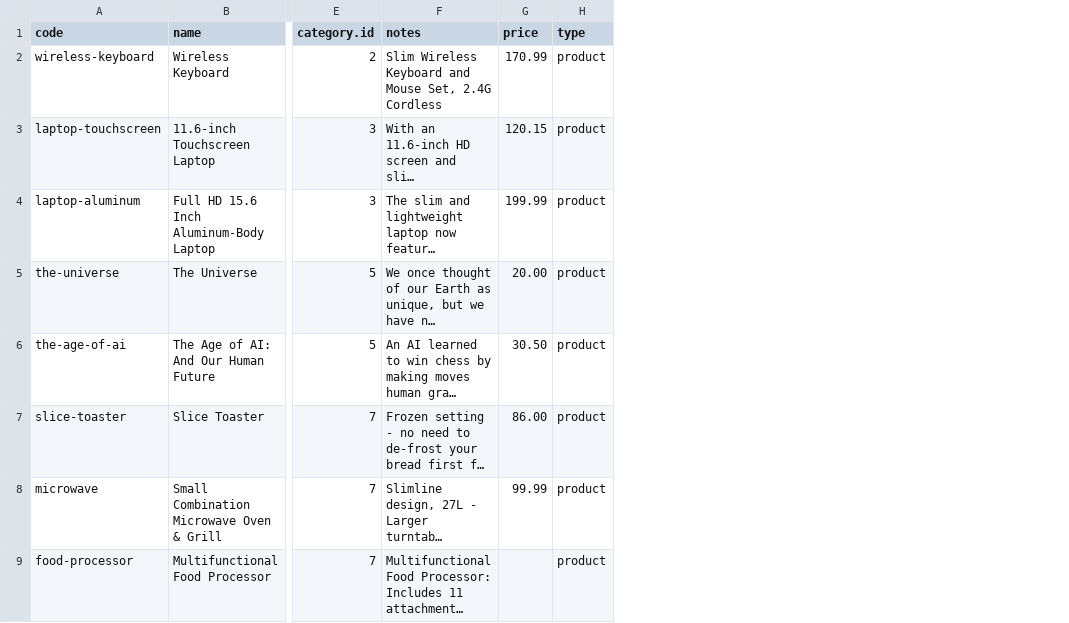
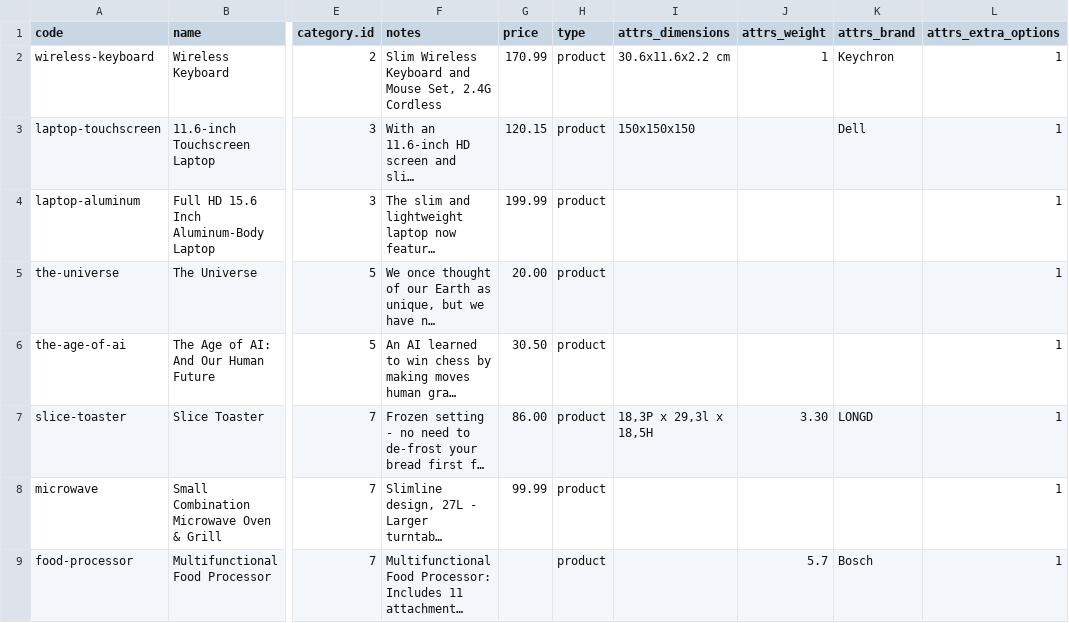
Before and after one commit to axelor/open-platform-demo, a CSV file: src/main/resources/data-demo/input/7_product.csv, drawn as a sheet; only a part is shown, gaps mark what is left out; long unchanged cells end in …; the diff names each change by its address in the sheet, - before the commit and + after, or states it on an @@ line.

Commit message:
Add custom fields on product model
Signed-off-by: Pierre Belloy <p.belloy@axelor.com>

```diff
--- a/src/main/resources/data-demo/input/7_product.csv
+++ b/src/main/resources/data-demo/input/7_product.csv
+column I (attrs_dimensions), rows 2-7: 30.6x11.6x2.2 cm | 150x150x150 |  |  |  | 18,3P x 29,3l x 18,5H
+column J (attrs_weight), rows 2-9: 1 |  |  |  |  | 3.30 |  | 5.7
+column K (attrs_brand), rows 2-9: Keychron | Dell |  |  |  | LONGD |  | Bosch
+column L (attrs_extra_options), rows 2-9: all 1
```
Also changed, not shown: modules/demo-sale/src/main/resources/i18n/messages.csv, modules/demo-sale/src/main/resources/i18n/messages_en-GB.csv, 12 other files.
